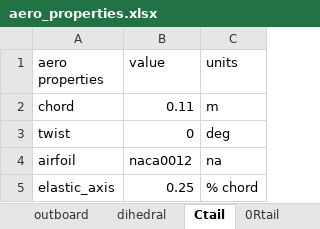
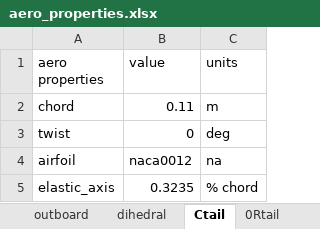
Before and after one commit to fonsocarre/UM-xhale, an Excel workbook: inputs/aero_properties.xlsx, sheet Ctail, drawn as a sheet; values as stored, in another font and other column widths than the file's, no borders; the diff names each change by its address in the sheet, - before the commit and + after, or states it on an @@ line.

```diff
--- a/inputs/aero_properties.xlsx (sheet Ctail)
+++ b/inputs/aero_properties.xlsx (sheet Ctail)
-B5 (value): 0.25
+B5 (value): 0.3235
```
Also changed, not shown: sheet RRfin, sheet Rfin, sheet Cfin, sheet Lfin, sheet LLfin, sheet 0Rtail, 3 more sheets, other sheet tabs, inputs/beam_properties.xlsx, 1 other file.
